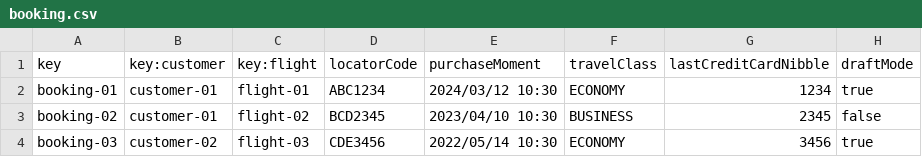
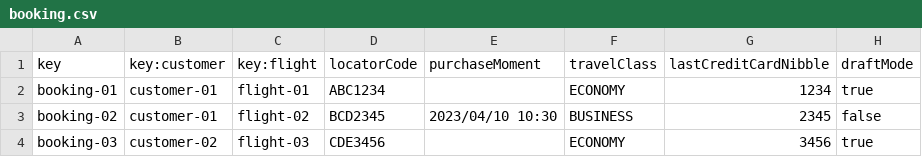
Before and after one commit to manumnzz/DP2-2425-C3-003, a CSV file: src/main/resources/WEB-INF/data/sample/booking.csv, drawn as a sheet.

```diff
--- a/src/main/resources/WEB-INF/data/sample/booking.csv
+++ b/src/main/resources/WEB-INF/data/sample/booking.csv
@@ -1,4 +1,4 @@
 key,key:customer,key:flight,locatorCode,purchaseMoment,travelClass,lastCreditCardNibble,draftMode
-booking-01,customer-01,flight-01,ABC1234,2024/03/12 10:30,ECONOMY,1234,true
+booking-01,customer-01,flight-01,ABC1234,,ECONOMY,1234,true
 booking-02,customer-01,flight-02,BCD2345,2023/04/10 10:30,BUSINESS,2345,false
-booking-03,customer-02,flight-03,CDE3456,2022/05/14 10:30,ECONOMY,3456,true
+booking-03,customer-02,flight-03,CDE3456,,ECONOMY,3456,true
```
Also changed, not shown: 35 other files.
